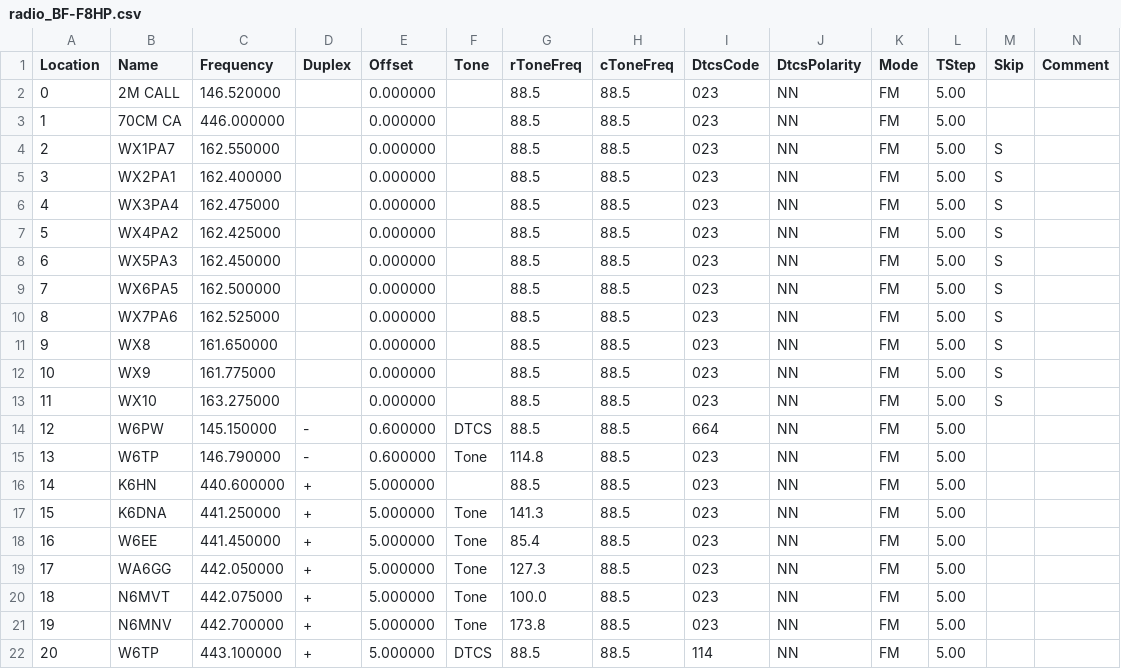
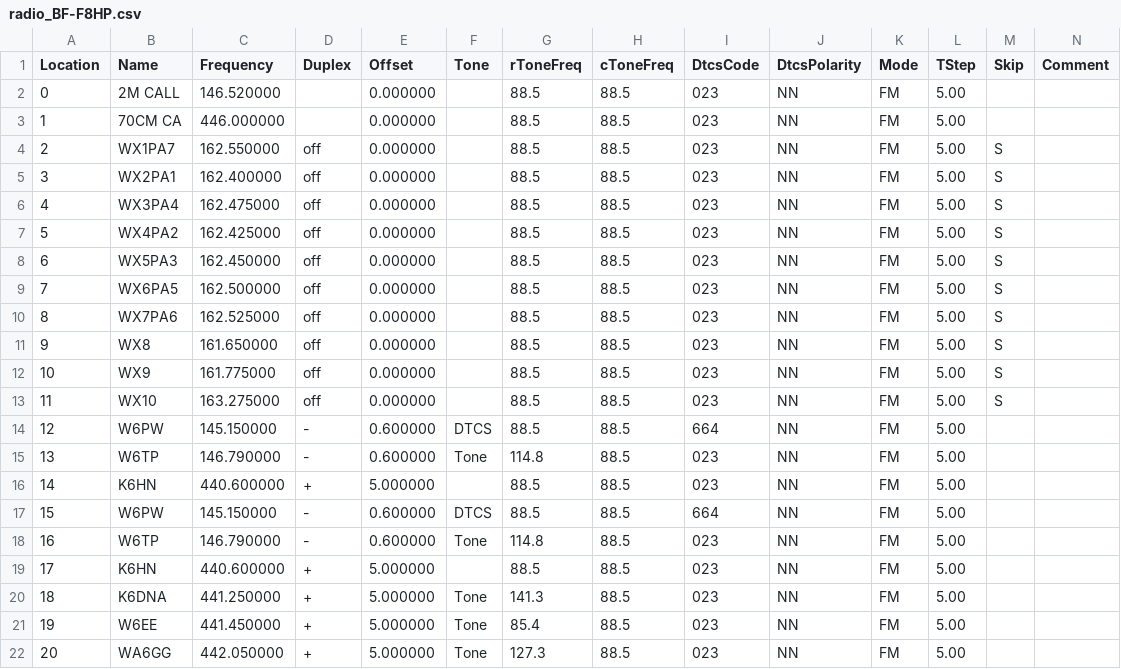
Before and after one commit to RyanBalfanz/CHIRP-configurations, a CSV file: radio_BF-F8HP.csv, drawn as a sheet; only a part is shown; the shorter side is filled out with more unchanged rows; addresses are those after the commit; rows hold the shown columns only; the diff covers the shown part only; the diff names each change by its address in the sheet, - before the commit and + after, or states it on an @@ line.

```diff
--- a/radio_BF-F8HP.csv
+++ b/radio_BF-F8HP.csv
-D4:D13 (Duplex): (empty)
+D4:D13 (Duplex): off
+row 14: 12 | W6PW | 145.150000 | - | 0.600000 | DTCS | 88.5 | 88.5 | 664 | NN | FM | 5.00
+row 15: 13 | W6TP | 146.790000 | - | 0.600000 | Tone | 114.8 | 88.5 | 023 | NN | FM | 5.00
+row 16: 14 | K6HN | 440.600000 | + | 5.000000 |  | 88.5 | 88.5 | 023 | NN | FM | 5.00
@@ column A (Location) renumbered between rows 17 and 30 @@
```
Also changed, not shown: 23 edited cells elsewhere in this file, radio_UV-82HP.csv.
